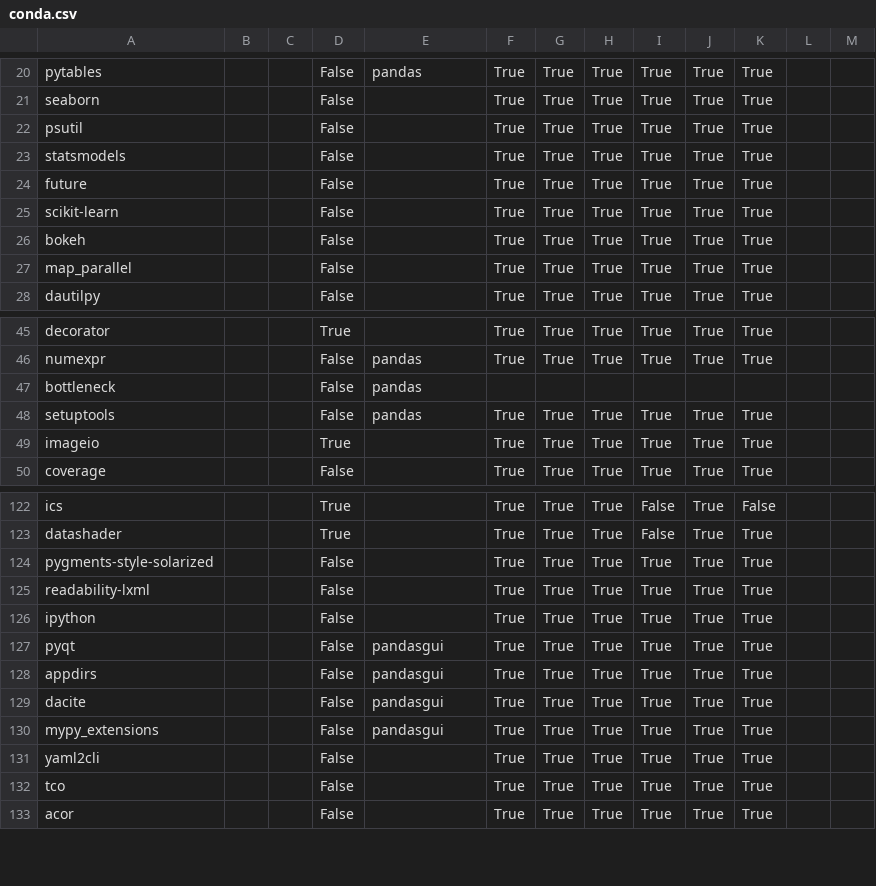
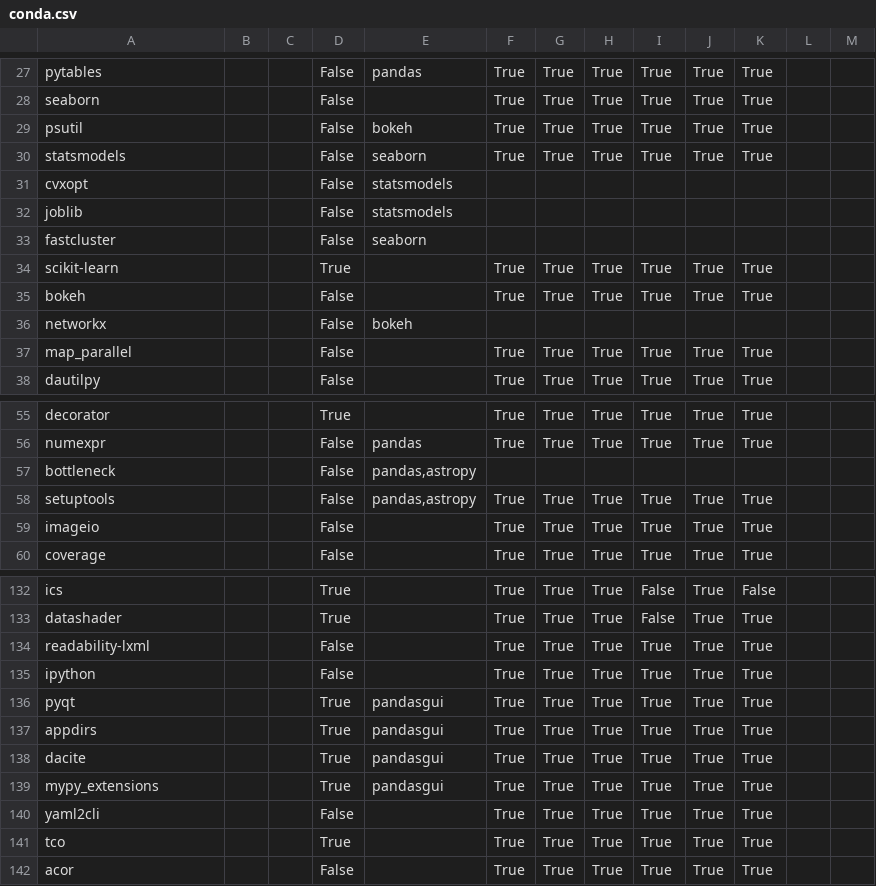
Before and after one commit to ickc/bootstrapping-os-environments, a CSV file: common/conda/conda.csv, drawn as a sheet; only a part is shown, gaps mark what is left out; the diff covers the shown part only.

```diff
--- a/common/conda/conda.csv
+++ b/common/conda/conda.csv
@@ -22,4 +29,6 @@ seaborn,,,False,,True,True,True,True,True,True,
-psutil,,,False,,True,True,True,True,True,True,
-statsmodels,,,False,,True,True,True,True,True,True,
-future,,,False,,True,True,True,True,True,True,
-scikit-learn,,,False,,True,True,True,True,True,True,
+psutil,,,False,bokeh,True,True,True,True,True,True,,
+statsmodels,,,False,seaborn,True,True,True,True,True,True,,
+cvxopt,,,False,statsmodels,,,,,,,,
+joblib,,,False,statsmodels,,,,,,,,
+fastcluster,,,False,seaborn,,,,,,,,
+scikit-learn,,,True,,True,True,True,True,True,True,,
@@ -26,0 +36 @@ bokeh,,,False,,True,True,True,True,True,True,
+networkx,,,False,bokeh,,,,,,,,
@@ -47,3 +57,3 @@ numexpr,,,False,pandas,True,True,True,True,True,True,
-bottleneck,,,False,pandas,,,,,,,
-setuptools,,,False,pandas,True,True,True,True,True,True,
-imageio,,,True,,True,True,True,True,True,True,
+bottleneck,,,False,"pandas,astropy",,,,,,,,
+setuptools,,,False,"pandas,astropy",True,True,True,True,True,True,,
+imageio,,,False,,True,True,True,True,True,True,,
@@ -124 +133,0 @@ datashader,,,True,,True,True,True,False,True,True,
-pygments-style-solarized,,,False,,True,True,True,True,True,True,
@@ -127,4 +136,4 @@ ipython,,,False,,True,True,True,True,True,True,
-pyqt,,,False,pandasgui,True,True,True,True,True,True,
-appdirs,,,False,pandasgui,True,True,True,True,True,True,
-dacite,,,False,pandasgui,True,True,True,True,True,True,
-mypy_extensions,,,False,pandasgui,True,True,True,True,True,True,
+pyqt,,,True,pandasgui,True,True,True,True,True,True,,
+appdirs,,,True,pandasgui,True,True,True,True,True,True,,
+dacite,,,True,pandasgui,True,True,True,True,True,True,,
+mypy_extensions,,,True,pandasgui,True,True,True,True,True,True,,
@@ -132 +141 @@ yaml2cli,,,False,,True,True,True,True,True,True,
-tco,,,False,,True,True,True,True,True,True,
+tco,,,True,,True,True,True,True,True,True,,
```
Also changed, not shown: 13 added rows, 1 removed row and 28 edited cells elsewhere in this file, 1 other file.
